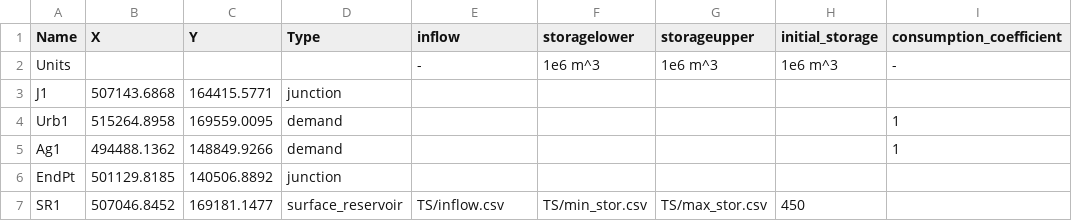
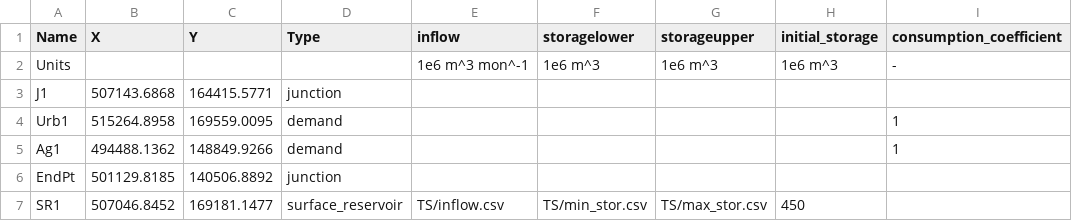
Before and after one commit to UMWRG/gams-app, a CSV file: tutorial/Demo_models/Demo2/csv_files/nodes.csv, drawn as a sheet; only a part is shown; the diff names each change by its address in the sheet, - before the commit and + after, or states it on an @@ line.

```diff
--- a/tutorial/Demo_models/Demo2/csv_files/nodes.csv
+++ b/tutorial/Demo_models/Demo2/csv_files/nodes.csv
-E2 (inflow): -
+E2 (inflow): 1e6 m^3 mon^-1
```
Also changed, not shown: tutorial/Demo_models/Demo2/csv_files/groups.csv, 8 other files.
